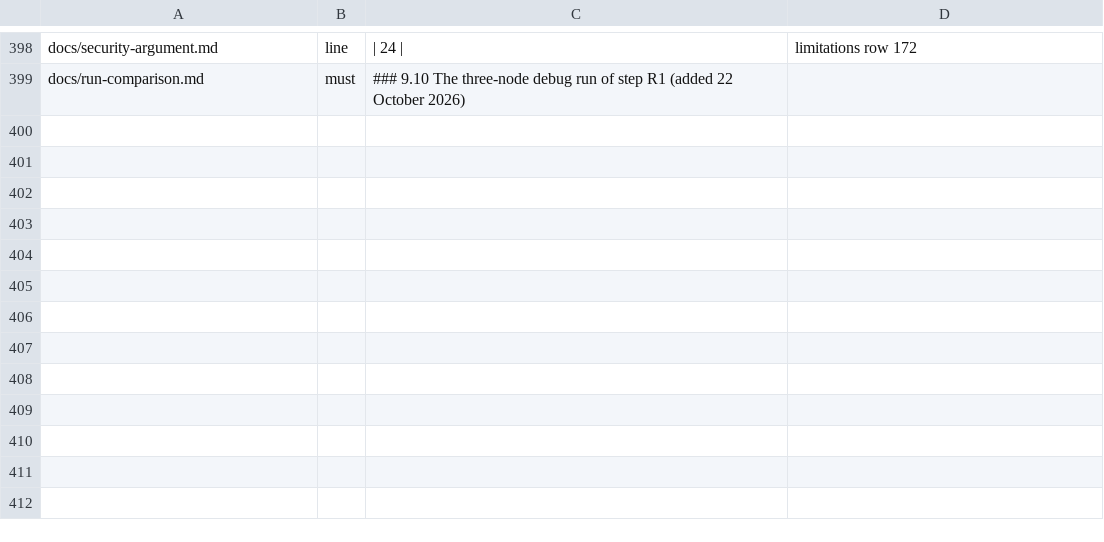
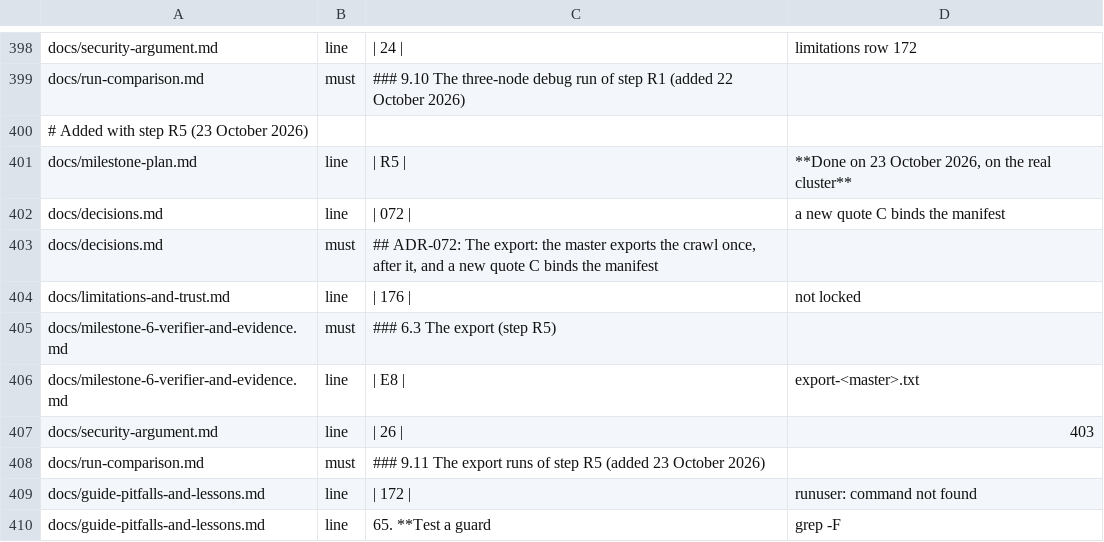
Before and after one commit to Heron-AI-Security/trus-tee-crawl, a TSV file: ops/attested/docs-status-expected.tsv, drawn as a sheet; only a part is shown, gaps mark what is left out.

Commit message:
docs: step R5 is done (ADR-072): the export, rule E8 and the export layout, limitations rows 175 to 178, the security rows 25 to 27, the export runs, and mistakes 165 to 175 with rules 60 to 65

```diff
--- a/ops/attested/docs-status-expected.tsv
+++ b/ops/attested/docs-status-expected.tsv
@@ -399 +399,12 @@ docs/security-argument.md	line	| 24 |	limitations row 172
 docs/run-comparison.md	must	### 9.10 The three-node debug run of step R1 (added 22 October 2026)
+# Added with step R5 (23 October 2026)
+docs/milestone-plan.md	line	| R5 |	**Done on 23 October 2026, on the real cluster**
+docs/decisions.md	line	| 072 |	a new quote C binds the manifest
+docs/decisions.md	must	## ADR-072: The export: the master exports the crawl once, after it, and a new quote C binds the manifest
+docs/limitations-and-trust.md	line	| 176 |	not locked
+docs/milestone-6-verifier-and-evidence.md	must	### 6.3 The export (step R5)
+docs/milestone-6-verifier-and-evidence.md	line	| E8 |	export-<master>.txt
+docs/security-argument.md	line	| 26 |	403
+docs/run-comparison.md	must	### 9.11 The export runs of step R5 (added 23 October 2026)
+docs/guide-pitfalls-and-lessons.md	line	| 172 |	runuser: command not found
+docs/guide-pitfalls-and-lessons.md	line	65. **Test a guard	grep -F
```
Also changed, not shown: 9 other files.
